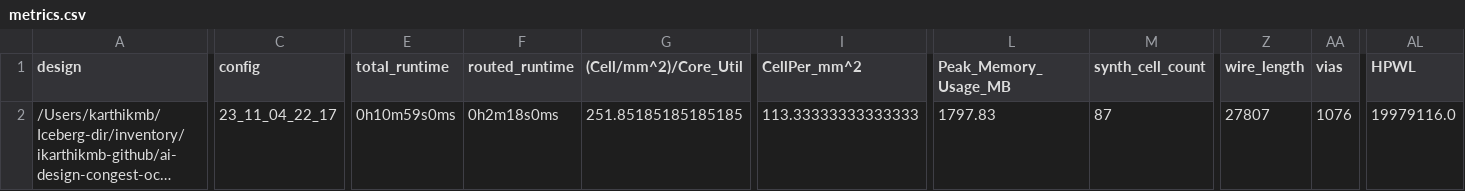
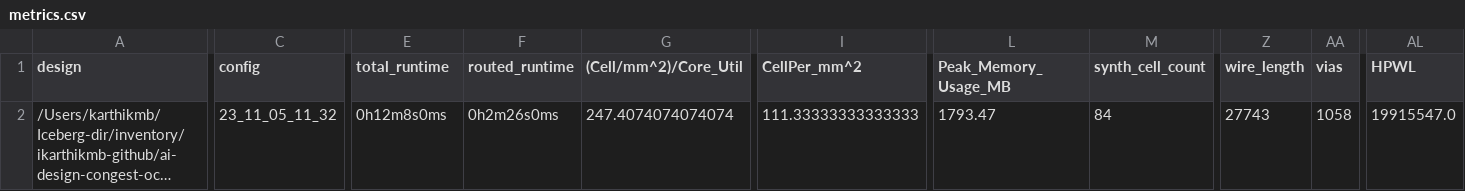
Before and after one commit to Ikarthikmb/ai_solar_panel_monitor, a CSV file: signoff/user_proj_solar/metrics.csv, drawn as a sheet; only a part is shown, gaps mark what is left out; long unchanged cells end in …; the diff covers the shown part only; the diff names each change by its address in the sheet, - before the commit and + after, or states it on an @@ line.

```diff
--- a/signoff/user_proj_solar/metrics.csv
+++ b/signoff/user_proj_solar/metrics.csv
-C2 (config): 23_11_04_22_17
+C2 (config): 23_11_05_11_32
-E2 (total_runtime): 0h10m59s0ms
+E2 (total_runtime): 0h12m8s0ms
-F2 (routed_runtime): 0h2m18s0ms
+F2 (routed_runtime): 0h2m26s0ms
-G2 ((Cell/mm^2)/Core_Util): 251.85185185185185
+G2 ((Cell/mm^2)/Core_Util): 247.4074074074074
-I2 (CellPer_mm^2): 113.33333333333333
+I2 (CellPer_mm^2): 111.33333333333333
-L2 (Peak_Memory_Usage_MB): 1797.83
+L2 (Peak_Memory_Usage_MB): 1793.47
-M2 (synth_cell_count): 87
+M2 (synth_cell_count): 84
-Z2 (wire_length): 27807
+Z2 (wire_length): 27743
-AA2 (vias): 1076
+AA2 (vias): 1058
-AL2 (HPWL): 19979116.0
+AL2 (HPWL): 19915547.0
```
Also changed, not shown: 13 edited cells elsewhere in this file, signoff/user_project_wrapper/metrics.csv, 44 other files.
